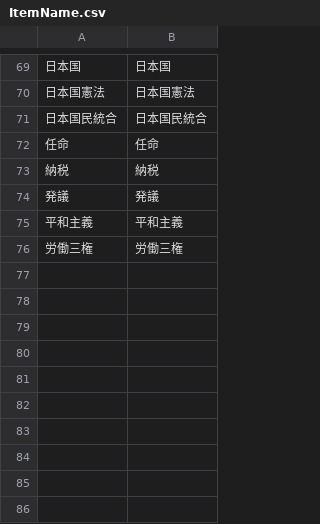
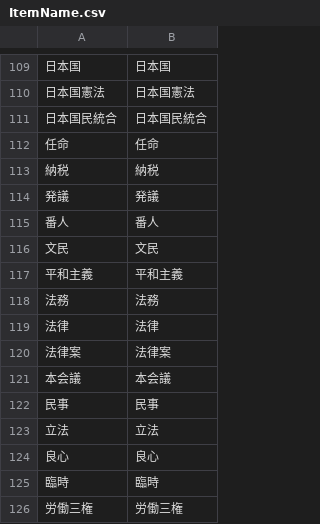
Before and after one commit to hashiyaman/aog_history_quiz, a CSV file: functions/ItemName.csv, drawn as a sheet; only a part is shown, gaps mark what is left out; the diff covers the shown part only; the diff names each change by its address in the sheet, - before the commit and + after, or states it on an @@ line.

```diff
--- a/functions/ItemName.csv
+++ b/functions/ItemName.csv
+row 115: 番人 | 番人
+row 116: 文民 | 文民
+row 118: 法務 | 法務
+row 119: 法律 | 法律
+row 120: 法律案 | 法律案
+row 121: 本会議 | 本会議
+row 122: 民事 | 民事
+row 123: 立法 | 立法
+row 124: 良心 | 良心
+row 125: 臨時 | 臨時
```
Also changed, not shown: 58 added rows and 18 removed rows elsewhere in this file, functions/politics.csv, 1 other file.
